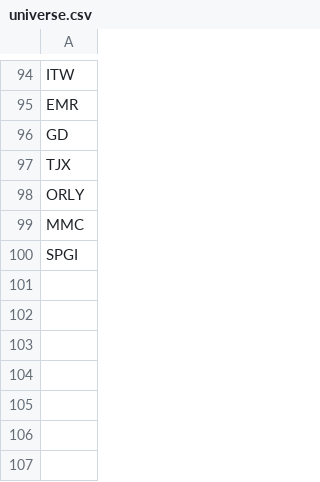
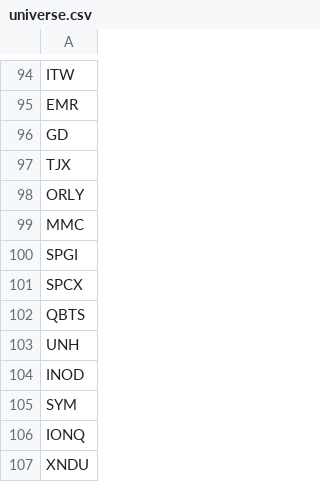
Before and after one commit to JhonHarry/stock_screener, a CSV file: data/universe.csv, drawn as a sheet; only a part is shown, gaps mark what is left out.

Commit message:
changed universe file

```diff
--- a/data/universe.csv
+++ b/data/universe.csv
@@ -100 +100,8 @@ MMC
 SPGI
+SPCX
+QBTS
+UNH
+INOD
+SYM
+IONQ
+XNDU
```
